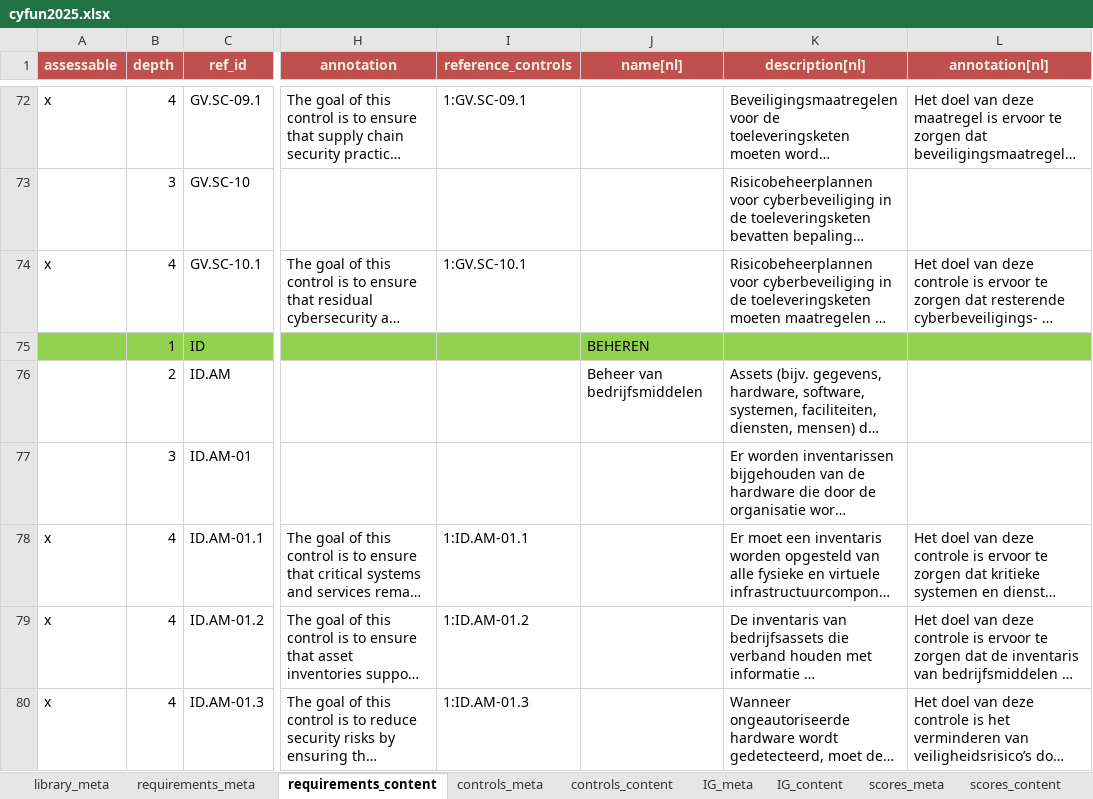
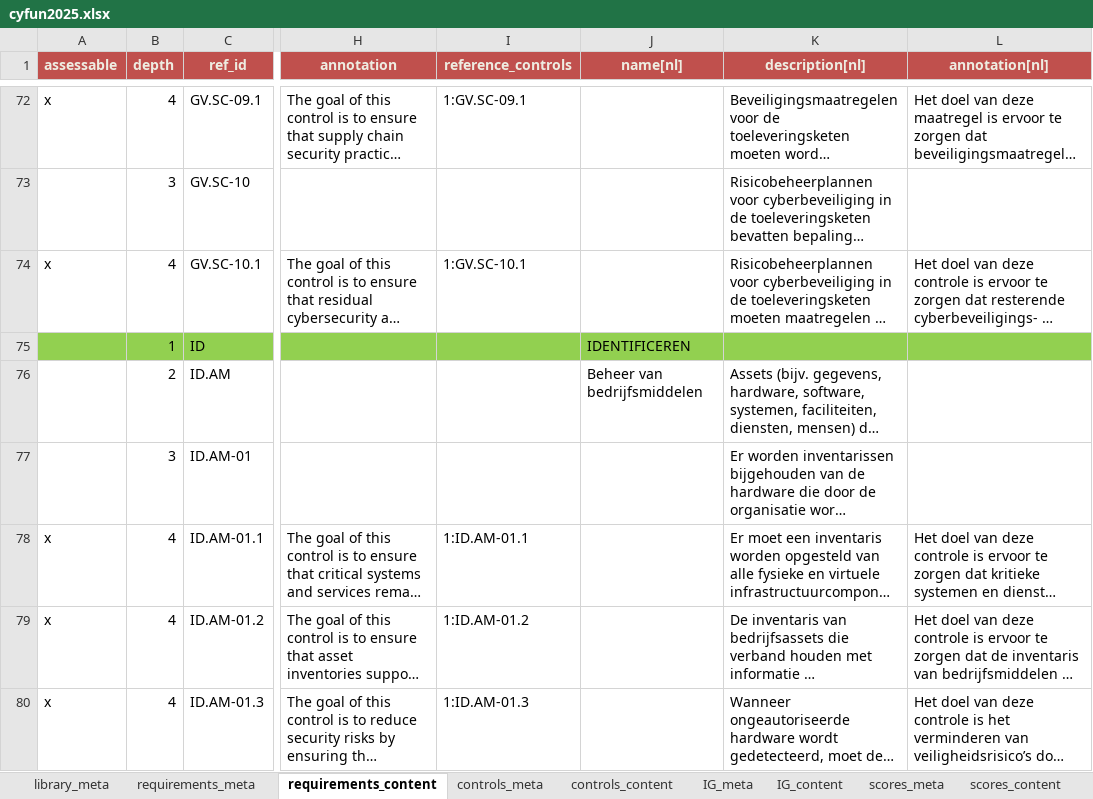
Before and after one commit to intuitem/ciso-assistant-community, an Excel workbook: tools/excel/ccb/cyfun2025.xlsx, sheet requirements_content, drawn as a sheet; only a part is shown, gaps mark what is left out; long unchanged cells end in …; values as stored, in another font and other column widths than the file's, no borders; table styles not drawn; the diff covers the shown part only; the diff names each change by its address in the sheet, - before the commit and + after, or states it on an @@ line.

Commit message:
[Excel] Fix Wrong/Missing Values
Changes :
In `requirements_content` :
- `J75` - `ID`, `name[nl]`
- `J150` - `PR`, `name[nl]`
- `O186` - `PR.AT-01.1`, `annotation[fr]`
- `O216` - `PR.PS-01.1`, `annotation[fr]`
- `J257` - `DE`, `name[nl]`
- `J292` - `RS`, `name[nl]`
- `J321` - `RC`, `name[nl]`

In `controls_content` :
- `K123` - `PR.AT-01.1`, `annotation[fr]`
- `K145` - `PR.PS-01.1`, `annotation[fr]`

```diff
--- a/tools/excel/ccb/cyfun2025.xlsx (sheet requirements_content)
+++ b/tools/excel/ccb/cyfun2025.xlsx (sheet requirements_content)
-J75 (name[nl]): BEHEREN
+J75 (name[nl]): IDENTIFICEREN
```
Also changed, not shown: 6 edited cells elsewhere in this sheet, sheet controls_content.
